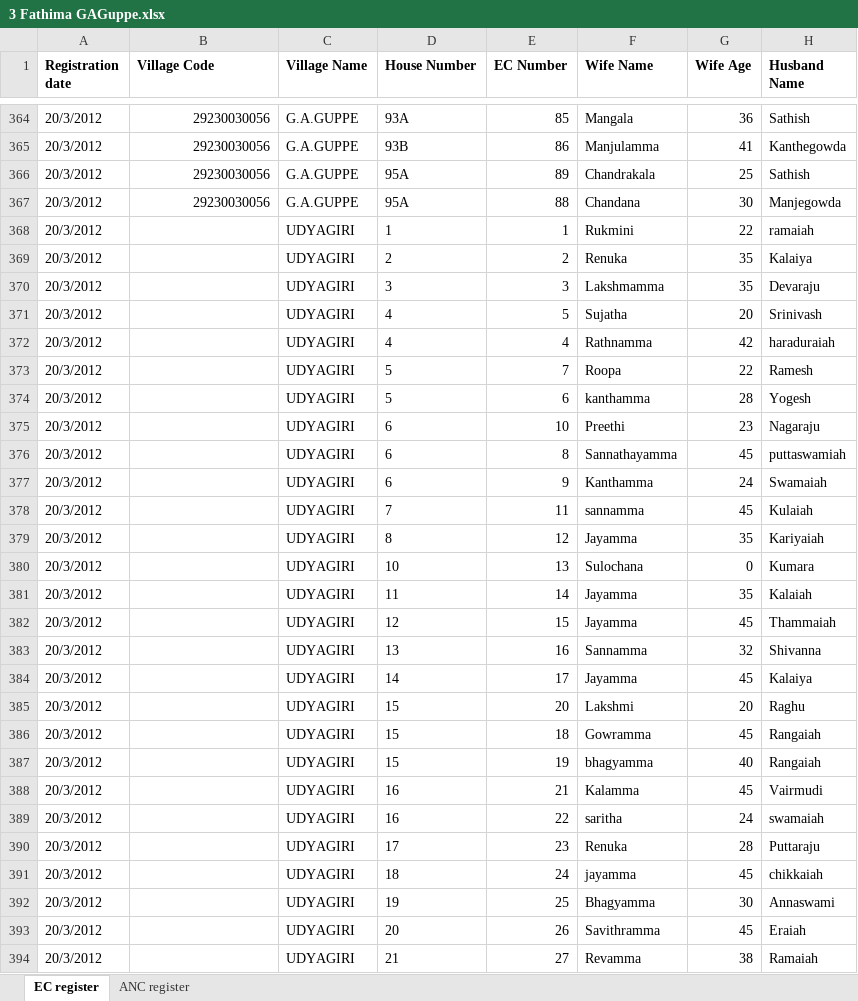
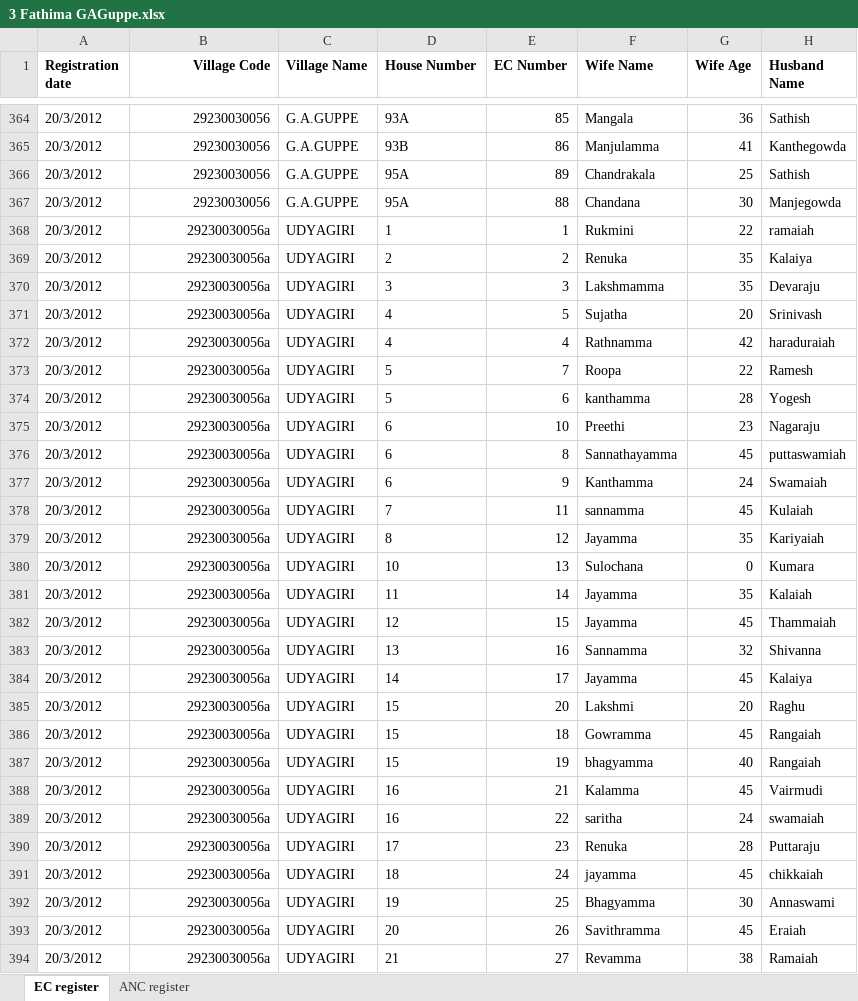
Before and after one commit to SEL-Columbia/dristhi, an Excel workbook: drishti-tools/upload_forms/examples/3 Fathima GAGuppe.xlsx, sheet EC register, drawn as a sheet; only a part is shown, gaps mark what is left out; values as stored, in another font and other column widths than the file's, no borders; the diff covers the shown part only; the diff names each change by its address in the sheet, - before the commit and + after, or states it on an @@ line.

```diff
--- a/drishti-tools/upload_forms/examples/3 Fathima GAGuppe.xlsx (sheet EC register)
+++ b/drishti-tools/upload_forms/examples/3 Fathima GAGuppe.xlsx (sheet EC register)
-B1 alignment: left
+B1 alignment: right
-B368:B394 (Village Code): (empty)
+B368:B394 (Village Code): 29230030056a
```
Also changed, not shown: 15 edited cells elsewhere in this sheet, sheet ANC register, drishti-tools/upload_forms/examples/2 Jyothilakshmi Bheriya-B.xlsx, drishti-tools/upload_forms/examples/4 Hemalatha Hosaagrahara.xlsx, 1 other file.
